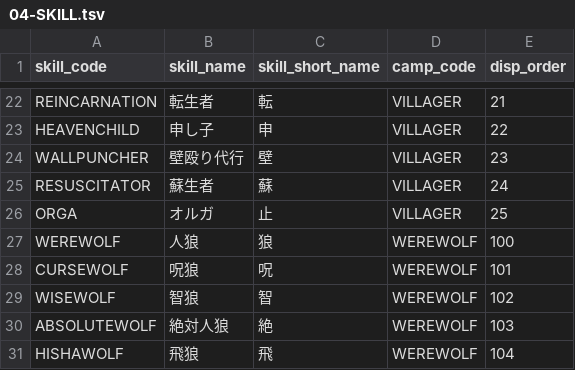
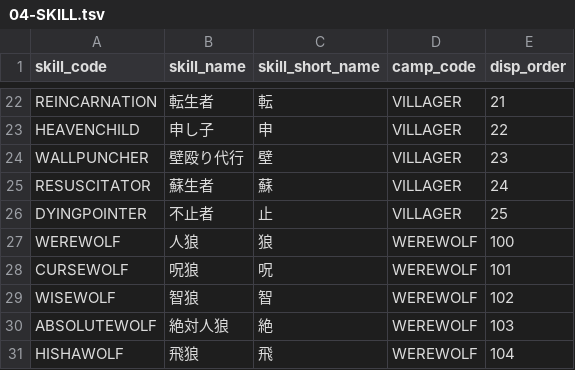
Before and after one commit to h-orito/wolf-mansion, a TSV file: dbflute_wolf_mansiondb/playsql/data/common/tsv/UTF-8/04-SKILL.tsv, drawn as a sheet; only a part is shown, gaps mark what is left out.

```diff
--- a/dbflute_wolf_mansiondb/playsql/data/common/tsv/UTF-8/04-SKILL.tsv
+++ b/dbflute_wolf_mansiondb/playsql/data/common/tsv/UTF-8/04-SKILL.tsv
@@ -25,3 +25,3 @@ WALLPUNCHER	壁殴り代行	壁	VILLAGER	23
 RESUSCITATOR	蘇生者	蘇	VILLAGER	24
-ORGA	オルガ	止	VILLAGER	25
+DYINGPOINTER	不止者	止	VILLAGER	25
 WEREWOLF	人狼	狼	WEREWOLF	100
```
Also changed, not shown: 22 other files.
